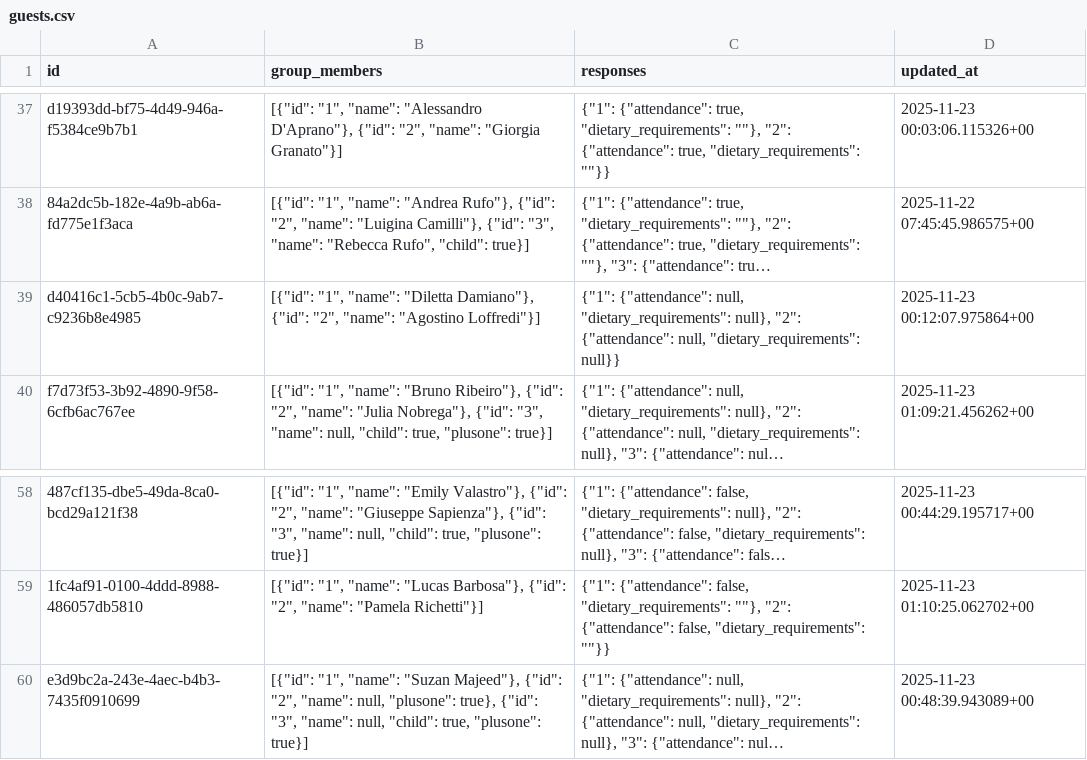
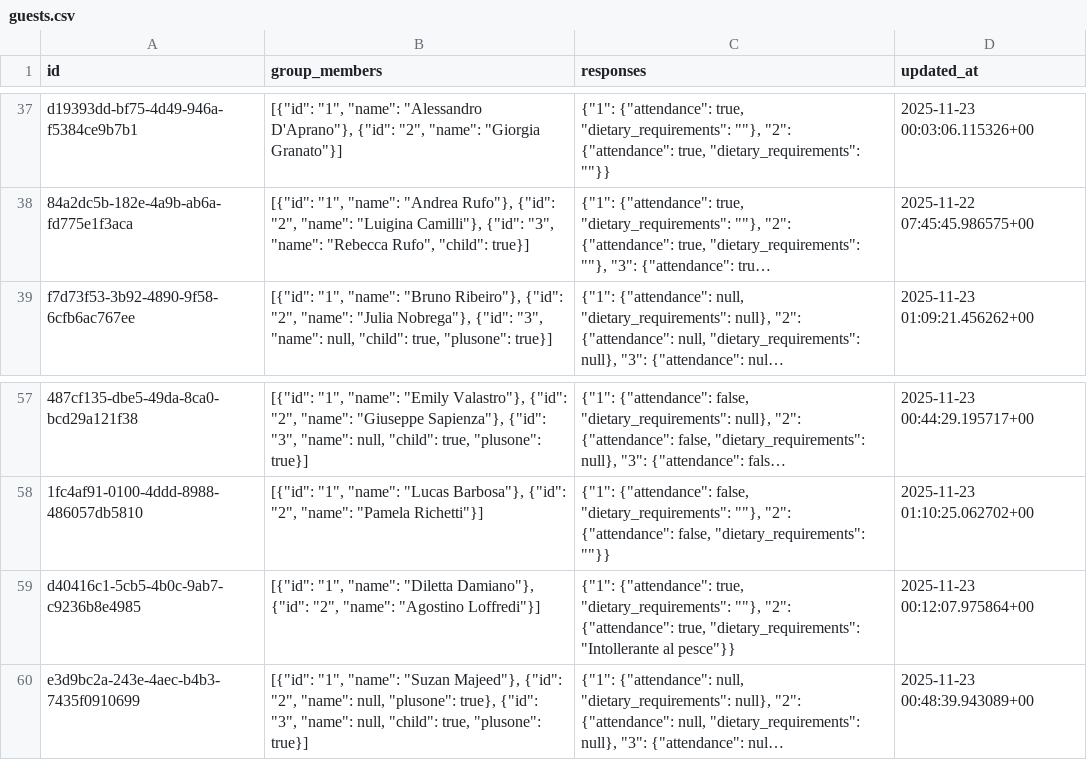
Before and after one commit to atteggiani/davide-and-jennifer, a CSV file: backups/guests.csv, drawn as a sheet; only a part is shown, gaps mark what is left out; long unchanged cells end in …; removed rows and columns are numbered as before the commit, all else as after; the diff names each change by its address in the sheet, - before the commit and + after, or states it on an @@ line.

```diff
--- a/backups/guests.csv
+++ b/backups/guests.csv
-row 39: d40416c1-5cb5-4b0c-9ab7-c9236b8e4985 | [{"id": "1", "name": "Diletta Damiano"}, {"id": "2", "name": "Agostino Loffredi"}] | {"1": {"attendance": null, "dietary_requirements": null}, "2": {"attendance": null, "dietary_requirements": null}} | 2025-11-23 00:12:07.975864+00
+row 59: d40416c1-5cb5-4b0c-9ab7-c9236b8e4985 | [{"id": "1", "name": "Diletta Damiano"}, {"id": "2", "name": "Agostino Loffredi"}] | {"1": {"attendance": true, "dietary_requirements": ""}, "2": {"attendance": true, "dietary_requirements": "Intollerante al pesce"}} | 2025-11-23 00:12:07.975864+00
```
Also changed, not shown: backups/guest_auth.csv, backups/ip_rate_limits.csv.
